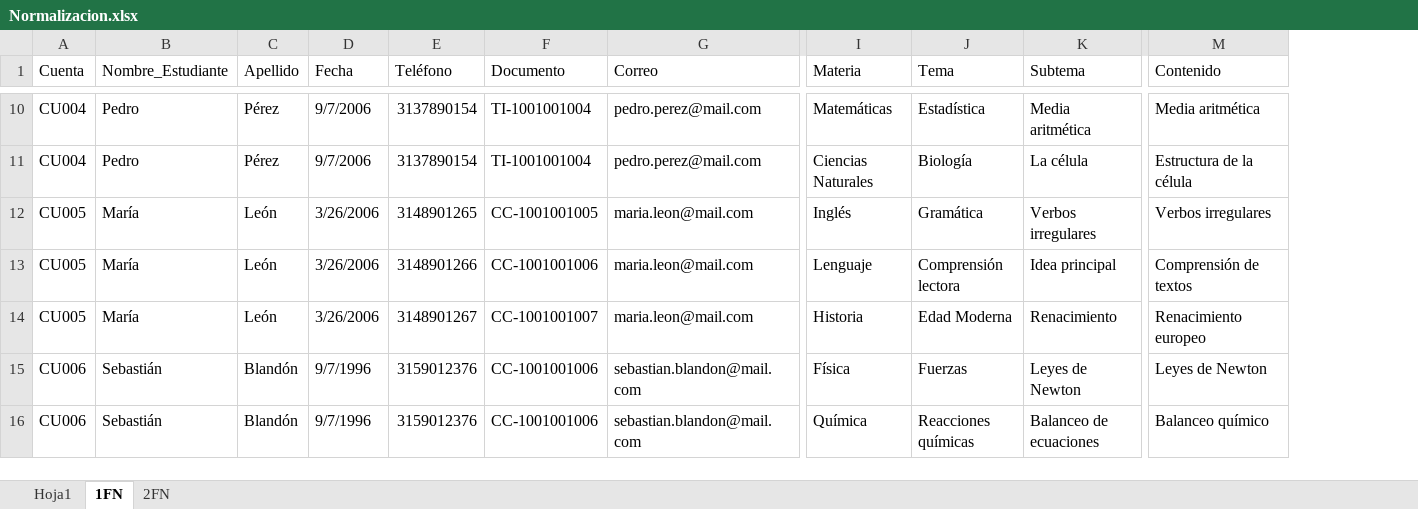
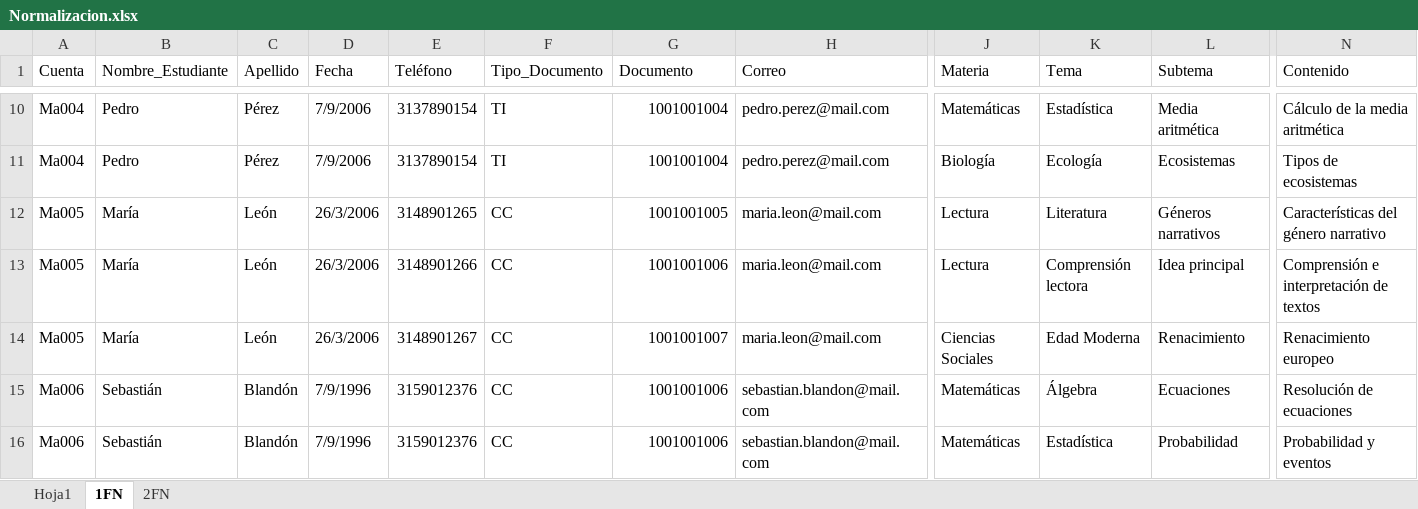
Before and after one commit to gargasmiel/PROYECTO_CEREBRUM, an Excel workbook: ComponentesMetodologicos/Normalizacion.xlsx, sheet 1FN, drawn as a sheet; only a part is shown, gaps mark what is left out; values as stored, in another font and other column widths than the file's, no cell formats; charts and pictures not drawn; addresses are those after the commit; the diff covers the shown part only; the diff names each change by its address in the sheet, - before the commit and + after, or states it on an @@ line.

```diff
--- a/ComponentesMetodologicos/Normalizacion.xlsx (sheet 1FN)
+++ b/ComponentesMetodologicos/Normalizacion.xlsx (sheet 1FN)
+column F (Tipo_Documento), rows 10-16: TI | TI | CC | CC | CC | CC | CC
-A10:A11 (Cuenta): CU004
+A10:A11 (Cuenta): Ma004
-D10:D11 (Fecha): 9/7/2006
+D10:D11 (Fecha): 7/9/2006
-G10:G11 (Documento): TI-1001001004
+G10:G11 (Documento): 1001001004
-N10 (Contenido): Media aritmética
+N10 (Contenido): Cálculo de la media aritmética
-J11 (Materia): Ciencias Naturales
+J11 (Materia): Biología
-K11 (Tema): Biología
+K11 (Tema): Ecología
-L11 (Subtema): La célula
+L11 (Subtema): Ecosistemas
-N11 (Contenido): Estructura de la célula
+N11 (Contenido): Tipos de ecosistemas
-A12:A14 (Cuenta): CU005
+A12:A14 (Cuenta): Ma005
-D12:D14 (Fecha): 3/26/2006
+D12:D14 (Fecha): 26/3/2006
-G12 (Documento): CC-1001001005
+G12 (Documento): 1001001005
-J12 (Materia): Inglés
+J12 (Materia): Lectura
-K12 (Tema): Gramática
+K12 (Tema): Literatura
-L12 (Subtema): Verbos irregulares
+L12 (Subtema): Géneros narrativos
-N12 (Contenido): Verbos irregulares
+N12 (Contenido): Características del género narrativo
-G13 (Documento): CC-1001001006
+G13 (Documento): 1001001006
-J13 (Materia): Lenguaje
+J13 (Materia): Lectura
-N13 (Contenido): Comprensión de textos
+N13 (Contenido): Comprensión e interpretación de textos
-G14 (Documento): CC-1001001007
+G14 (Documento): 1001001007
-J14 (Materia): Historia
+J14 (Materia): Ciencias Sociales
-A15:A16 (Cuenta): CU006
+A15:A16 (Cuenta): Ma006
-D15:D16 (Fecha): 9/7/1996
+D15:D16 (Fecha): 7/9/1996
-G15:G16 (Documento): CC-1001001006
+G15:G16 (Documento): 1001001006
-J15 (Materia): Física
+J15 (Materia): Matemáticas
-K15 (Tema): Fuerzas
+K15 (Tema): Álgebra
-L15 (Subtema): Leyes de Newton
+L15 (Subtema): Ecuaciones
-N15 (Contenido): Leyes de Newton
+N15 (Contenido): Resolución de ecuaciones
-J16 (Materia): Química
+J16 (Materia): Matemáticas
-K16 (Tema): Reacciones químicas
+K16 (Tema): Estadística
-L16 (Subtema): Balanceo de ecuaciones
+L16 (Subtema): Probabilidad
-N16 (Contenido): Balanceo químico
+N16 (Contenido): Probabilidad y eventos
```
Also changed, not shown: 224 edited cells elsewhere in this sheet, sheet 2FN, sheet Hoja1, cell formats, charts or pictures, 1 other file.
